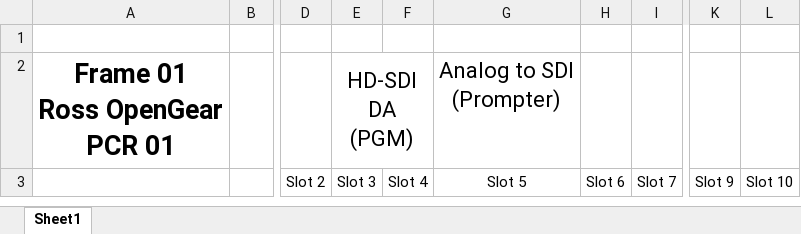
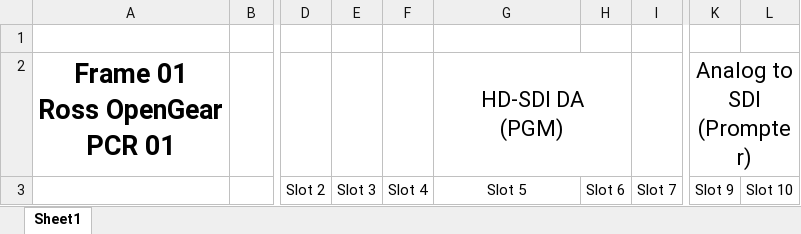
Before and after one commit to group6tech/ssftv-studio, an Excel workbook: Frames.xlsx, sheet Sheet1, drawn as a sheet; only a part is shown, gaps mark what is left out; values as stored, in another font and other column widths than the file's, no borders; ↵ is a line break in a cell; the diff names each change by its address in the sheet, - before the commit and + after, or states it on an @@ line.

Commit message:
Remove Frame 01 from network

```diff
--- a/Frames.xlsx (sheet Sheet1)
+++ b/Frames.xlsx (sheet Sheet1)
-E2: HD-SDI DA ↵ (PGM)
+E2: (empty)
-E2:F2 merged
-G2: Analog to SDI ↵ (Prompter)
+G2: HD-SDI DA ↵ (PGM)
+G2:H2 merged
-K2: (empty)
+K2: Analog to SDI ↵ (Prompter)
+K2:L2 merged
```
Also changed, not shown: Cables.xlsx, IP Scope.xlsx, 1 other file.
